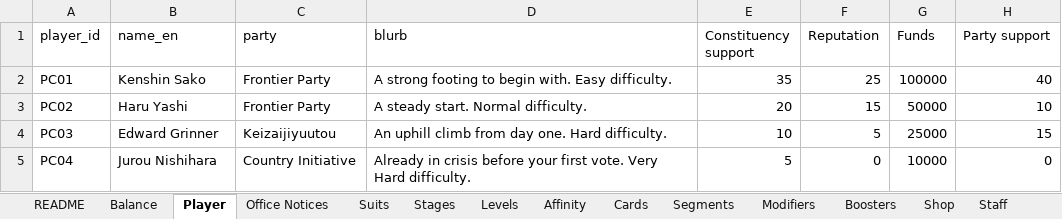
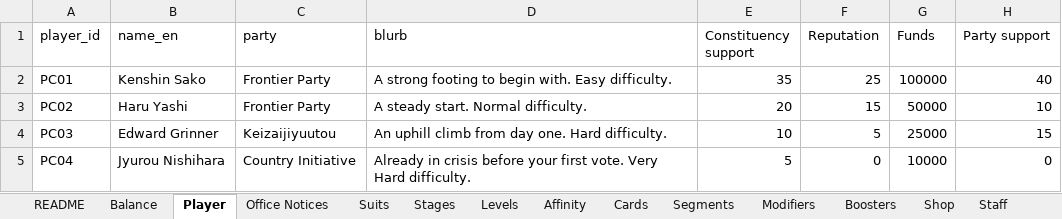
Before and after one commit to Lotusmonogatari/CoP-Deckbuilder, an Excel workbook: design/CoP_Starter_Card_Stage_Data.xlsx, sheet Player, drawn as a sheet; only a part is shown; values as stored, in another font and other column widths than the file's, no borders; the diff names each change by its address in the sheet, - before the commit and + after, or states it on an @@ line.

Commit message:
Add files via upload

```diff
--- a/design/CoP_Starter_Card_Stage_Data.xlsx (sheet Player)
+++ b/design/CoP_Starter_Card_Stage_Data.xlsx (sheet Player)
-B5 (name_en): Jurou Nishihara
+B5 (name_en): Jyurou Nishihara
```
Also changed, not shown: sheet Opponents.
